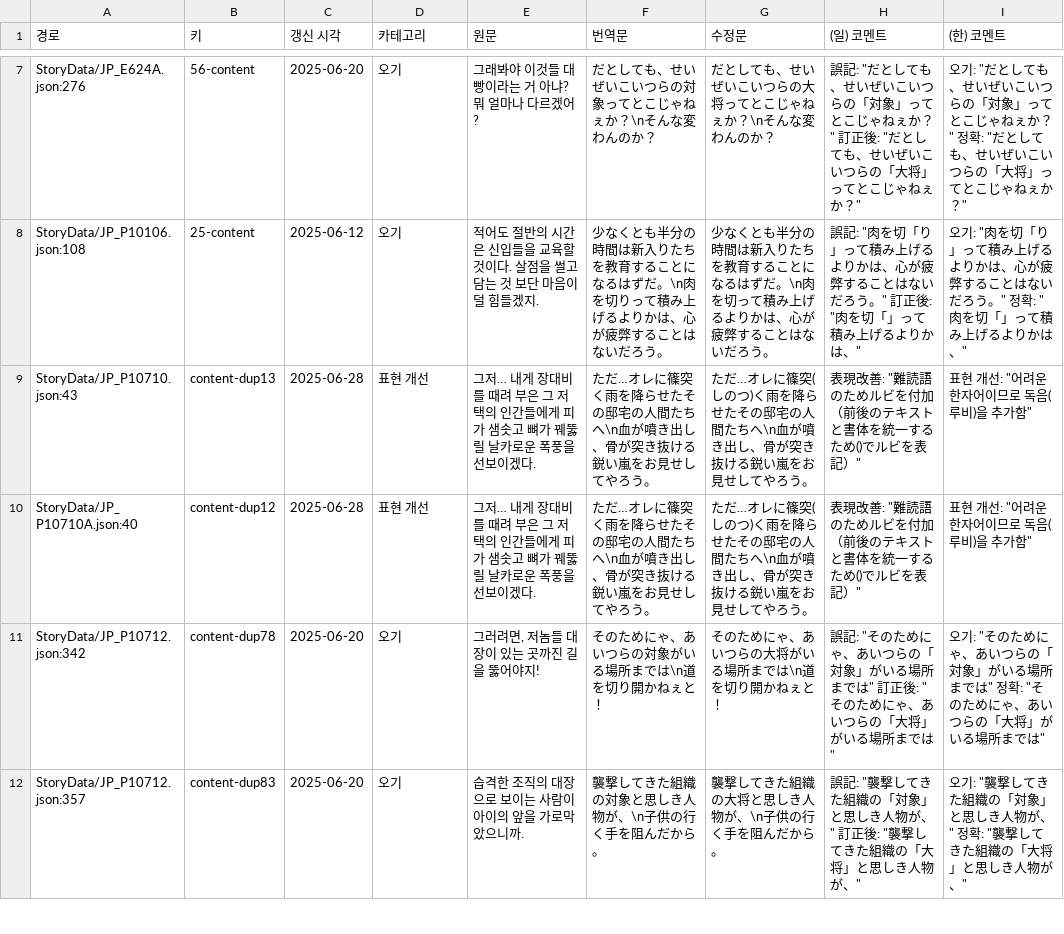
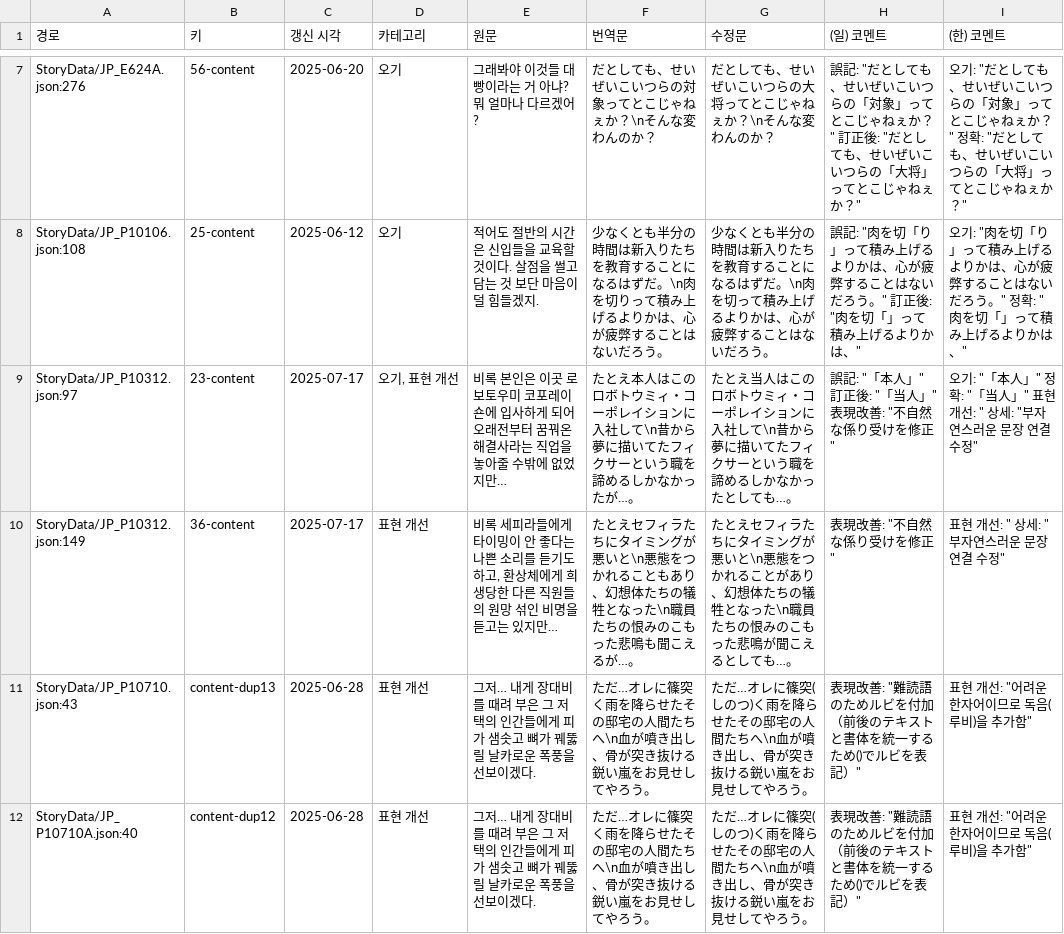
Before and after one commit to LCB-Unofficial-JP-Revise/LCB-Unofficial-JP-Revise, a CSV file: report_storydata.csv, drawn as a sheet; only a part is shown, gaps mark what is left out; the shorter side is filled out with more unchanged rows; the diff names each change by its address in the sheet, - before the commit and + after, or states it on an @@ line.

```diff
--- a/report_storydata.csv
+++ b/report_storydata.csv
+row 9: StoryData/JP_P10312.json:97 | 23-content | 2025-07-17 | 오기, 표현 개선 | 비록 본인은 이곳 로보토우미 코포레이숀에 입사하게 되어 오래전부터 꿈꿔온 해결사라는 직업을 놓아줄 수밖에 없었지만… | たとえ本人はこのロボトウミィ・コーポレイションに入社して\n昔から夢に描いてたフィクサーという職を諦めるしかなかったが…。 | たとえ当人はこのロボトウミィ・コーポレイションに入社して\n昔から夢に描いてたフィクサーという職を諦めるしかなかったとしても…。 | 誤記: "「本人」" 訂正後: "「当人」" 表現改善: "不自然な係り受けを修正" | 오기: "「本人」" 정확: "「当人」" 표현 개선: " 상세: "부자연스러운 문장 연결 수정"
+row 10: StoryData/JP_P10312.json:149 | 36-content | 2025-07-17 | 표현 개선 | 비록 세피라들에게 타이밍이 안 좋다는 나쁜 소리를 듣기도 하고, 환상체에게 희생당한 다른 직원들의 원망 섞인 비명을 듣고는 있지만… | たとえセフィラたちにタイミングが悪いと\n悪態をつかれることもあり、幻想体たちの犠牲となった\n職員たちの恨みのこもった悲鳴も聞こえるが…。 | たとえセフィラたちにタイミングが悪いと\n悪態をつかれることがあり、幻想体たちの犠牲となった\n職員たちの恨みのこもった悲鳴が聞こえるとしても…。 | 表現改善: "不自然な係り受けを修正" | 표현 개선: " 상세: "부자연스러운 문장 연결 수정"
```
Also changed, not shown: 16 other files.
